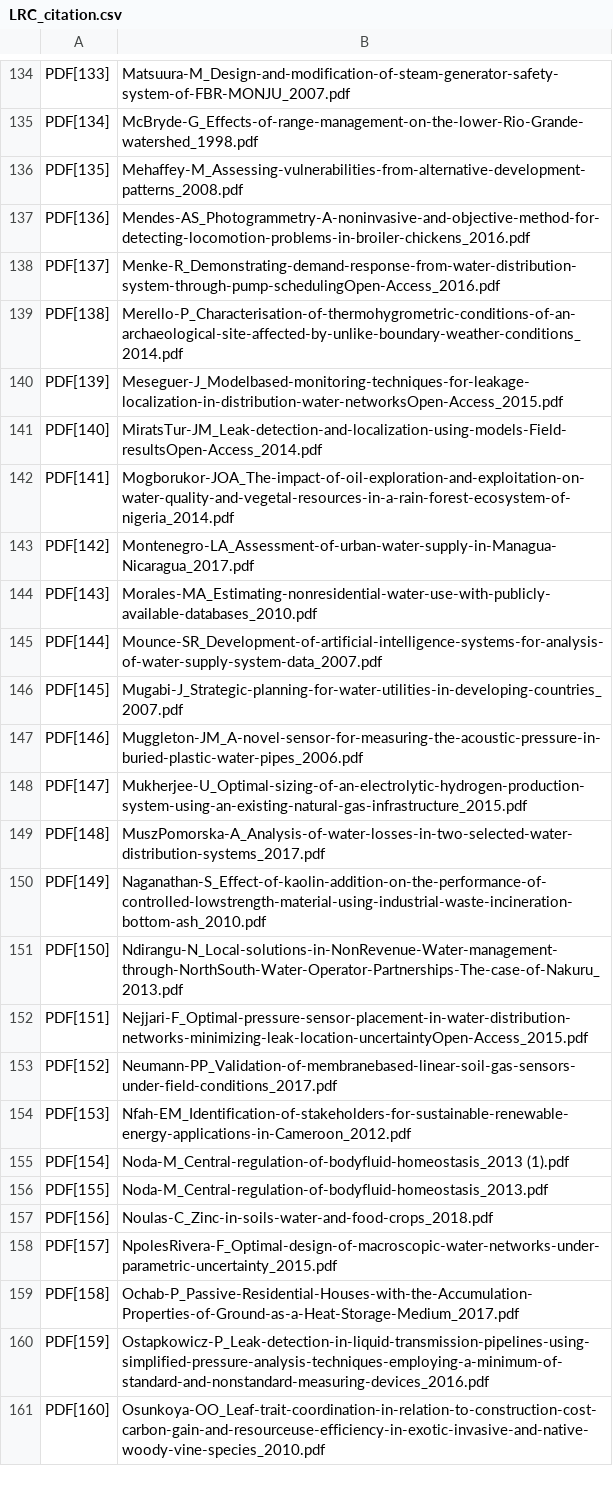
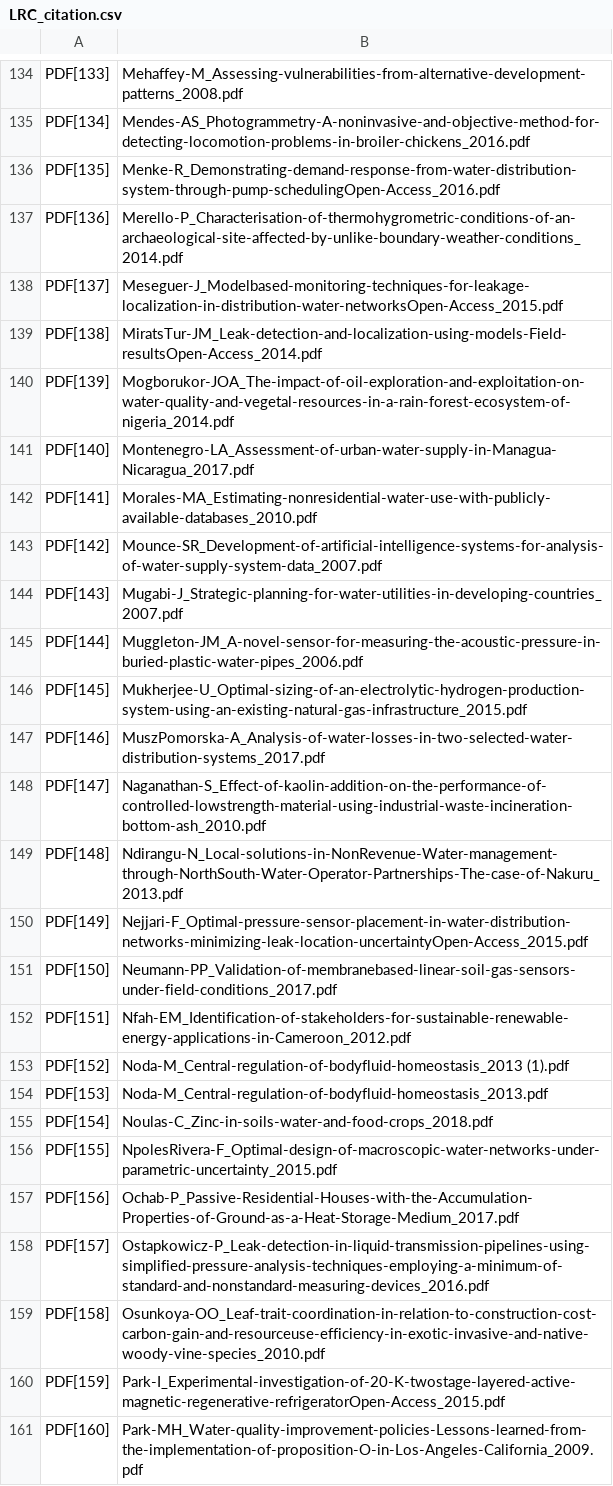
Before and after one commit to YhHoo/LiteratureReviewClassifier, a CSV file: LRC_citation.csv, drawn as a sheet; only a part is shown, gaps mark what is left out; the diff covers the shown part only; the diff names each change by its address in the sheet, - before the commit and + after, or states it on an @@ line.

```diff
--- a/LRC_citation.csv
+++ b/LRC_citation.csv
-B134: Matsuura-M_Design-and-modification-of-steam-generator-safety-system-of-FBR-MONJU_2007.pdf
+B134: Mehaffey-M_Assessing-vulnerabilities-from-alternative-development-patterns_2008.pdf
-B135: McBryde-G_Effects-of-range-management-on-the-lower-Rio-Grande-watershed_1998.pdf
+B135: Mendes-AS_Photogrammetry-A-noninvasive-and-objective-method-for-detecting-locomotion-problems-in-broiler-chickens_2016.pdf
-B136: Mehaffey-M_Assessing-vulnerabilities-from-alternative-development-patterns_2008.pdf
+B136: Menke-R_Demonstrating-demand-response-from-water-distribution-system-through-pump-schedulingOpen-Access_2016.pdf
-B137: Mendes-AS_Photogrammetry-A-noninvasive-and-objective-method-for-detecting-locomotion-problems-in-broiler-chickens_2016.pdf
+B137: Merello-P_Characterisation-of-thermohygrometric-conditions-of-an-archaeological-site-affected-by-unlike-boundary-weather-conditions_2014.pdf
-B138: Menke-R_Demonstrating-demand-response-from-water-distribution-system-through-pump-schedulingOpen-Access_2016.pdf
+B138: Meseguer-J_Modelbased-monitoring-techniques-for-leakage-localization-in-distribution-water-networksOpen-Access_2015.pdf
-B139: Merello-P_Characterisation-of-thermohygrometric-conditions-of-an-archaeological-site-affected-by-unlike-boundary-weather-conditions_2014.pdf
+B139: MiratsTur-JM_Leak-detection-and-localization-using-models-Field-resultsOpen-Access_2014.pdf
-B140: Meseguer-J_Modelbased-monitoring-techniques-for-leakage-localization-in-distribution-water-networksOpen-Access_2015.pdf
+B140: Mogborukor-JOA_The-impact-of-oil-exploration-and-exploitation-on-water-quality-and-vegetal-resources-in-a-rain-forest-ecosystem-of-nigeria_2014.pdf
-B141: MiratsTur-JM_Leak-detection-and-localization-using-models-Field-resultsOpen-Access_2014.pdf
+B141: Montenegro-LA_Assessment-of-urban-water-supply-in-Managua-Nicaragua_2017.pdf
-B142: Mogborukor-JOA_The-impact-of-oil-exploration-and-exploitation-on-water-quality-and-vegetal-resources-in-a-rain-forest-ecosystem-of-nigeria_2014.pdf
+B142: Morales-MA_Estimating-nonresidential-water-use-with-publicly-available-databases_2010.pdf
-B143: Montenegro-LA_Assessment-of-urban-water-supply-in-Managua-Nicaragua_2017.pdf
+B143: Mounce-SR_Development-of-artificial-intelligence-systems-for-analysis-of-water-supply-system-data_2007.pdf
-B144: Morales-MA_Estimating-nonresidential-water-use-with-publicly-available-databases_2010.pdf
+B144: Mugabi-J_Strategic-planning-for-water-utilities-in-developing-countries_2007.pdf
-B145: Mounce-SR_Development-of-artificial-intelligence-systems-for-analysis-of-water-supply-system-data_2007.pdf
+B145: Muggleton-JM_A-novel-sensor-for-measuring-the-acoustic-pressure-in-buried-plastic-water-pipes_2006.pdf
-B146: Mugabi-J_Strategic-planning-for-water-utilities-in-developing-countries_2007.pdf
+B146: Mukherjee-U_Optimal-sizing-of-an-electrolytic-hydrogen-production-system-using-an-existing-natural-gas-infrastructure_2015.pdf
-B147: Muggleton-JM_A-novel-sensor-for-measuring-the-acoustic-pressure-in-buried-plastic-water-pipes_2006.pdf
+B147: MuszPomorska-A_Analysis-of-water-losses-in-two-selected-water-distribution-systems_2017.pdf
-B148: Mukherjee-U_Optimal-sizing-of-an-electrolytic-hydrogen-production-system-using-an-existing-natural-gas-infrastructure_2015.pdf
+B148: Naganathan-S_Effect-of-kaolin-addition-on-the-performance-of-controlled-lowstrength-material-using-industrial-waste-incineration-bottom-ash_2010.pdf
-B149: MuszPomorska-A_Analysis-of-water-losses-in-two-selected-water-distribution-systems_2017.pdf
+B149: Ndirangu-N_Local-solutions-in-NonRevenue-Water-management-through-NorthSouth-Water-Operator-Partnerships-The-case-of-Nakuru_2013.pdf
-B150: Naganathan-S_Effect-of-kaolin-addition-on-the-performance-of-controlled-lowstrength-material-using-industrial-waste-incineration-bottom-ash_2010.pdf
+B150: Nejjari-F_Optimal-pressure-sensor-placement-in-water-distribution-networks-minimizing-leak-location-uncertaintyOpen-Access_2015.pdf
-B151: Ndirangu-N_Local-solutions-in-NonRevenue-Water-management-through-NorthSouth-Water-Operator-Partnerships-The-case-of-Nakuru_2013.pdf
+B151: Neumann-PP_Validation-of-membranebased-linear-soil-gas-sensors-under-field-conditions_2017.pdf
-B152: Nejjari-F_Optimal-pressure-sensor-placement-in-water-distribution-networks-minimizing-leak-location-uncertaintyOpen-Access_2015.pdf
+B152: Nfah-EM_Identification-of-stakeholders-for-sustainable-renewable-energy-applications-in-Cameroon_2012.pdf
-B153: Neumann-PP_Validation-of-membranebased-linear-soil-gas-sensors-under-field-conditions_2017.pdf
+B153: Noda-M_Central-regulation-of-bodyfluid-homeostasis_2013 (1).pdf
-B154: Nfah-EM_Identification-of-stakeholders-for-sustainable-renewable-energy-applications-in-Cameroon_2012.pdf
+B154: Noda-M_Central-regulation-of-bodyfluid-homeostasis_2013.pdf
-B155: Noda-M_Central-regulation-of-bodyfluid-homeostasis_2013 (1).pdf
+B155: Noulas-C_Zinc-in-soils-water-and-food-crops_2018.pdf
-B156: Noda-M_Central-regulation-of-bodyfluid-homeostasis_2013.pdf
+B156: NpolesRivera-F_Optimal-design-of-macroscopic-water-networks-under-parametric-uncertainty_2015.pdf
-B157: Noulas-C_Zinc-in-soils-water-and-food-crops_2018.pdf
+B157: Ochab-P_Passive-Residential-Houses-with-the-Accumulation-Properties-of-Ground-as-a-Heat-Storage-Medium_2017.pdf
-B158: NpolesRivera-F_Optimal-design-of-macroscopic-water-networks-under-parametric-uncertainty_2015.pdf
+B158: Ostapkowicz-P_Leak-detection-in-liquid-transmission-pipelines-using-simplified-pressure-analysis-techniques-employing-a-minimum-of-standard-and-nonstandard-measuring-devices_2016.pdf
-B159: Ochab-P_Passive-Residential-Houses-with-the-Accumulation-Properties-of-Ground-as-a-Heat-Storage-Medium_2017.pdf
+B159: Osunkoya-OO_Leaf-trait-coordination-in-relation-to-construction-cost-carbon-gain-and-resourceuse-efficiency-in-exotic-invasive-and-native-woody-vine-species_2010.pdf
-B160: Ostapkowicz-P_Leak-detection-in-liquid-transmission-pipelines-using-simplified-pressure-analysis-techniques-employing-a-minimum-of-standard-and-nonstandard-measuring-devices_2016.pdf
+B160: Park-I_Experimental-investigation-of-20-K-twostage-layered-active-magnetic-regenerative-refrigeratorOpen-Access_2015.pdf
-B161: Osunkoya-OO_Leaf-trait-coordination-in-relation-to-construction-cost-carbon-gain-and-resourceuse-efficiency-in-exotic-invasive-and-native-woody-vine-species_2010.pdf
+B161: Park-MH_Water-quality-improvement-policies-Lessons-learned-from-the-implementation-of-proposition-O-in-Los-Angeles-California_2009.pdf
```
Also changed, not shown: 4 removed rows and 127 edited cells elsewhere in this file, 1 other file.
